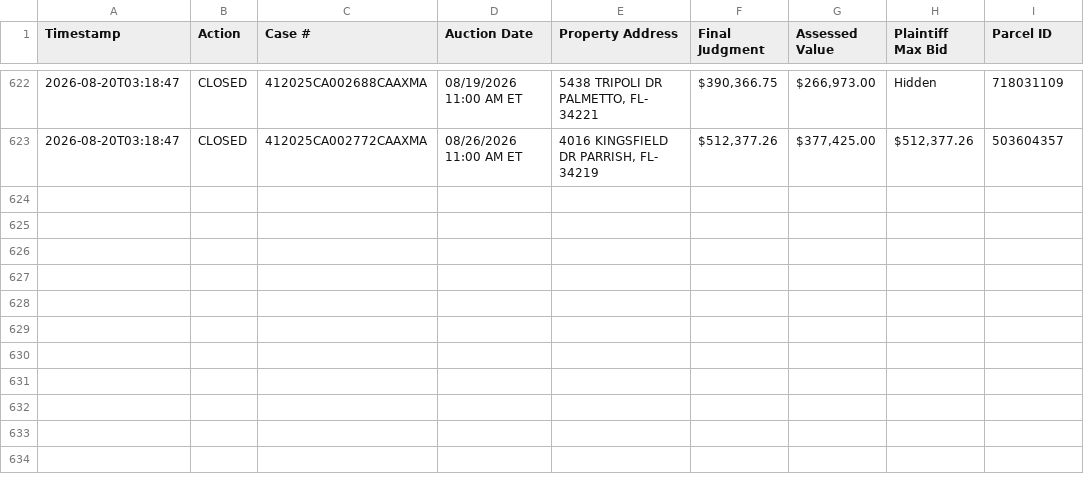
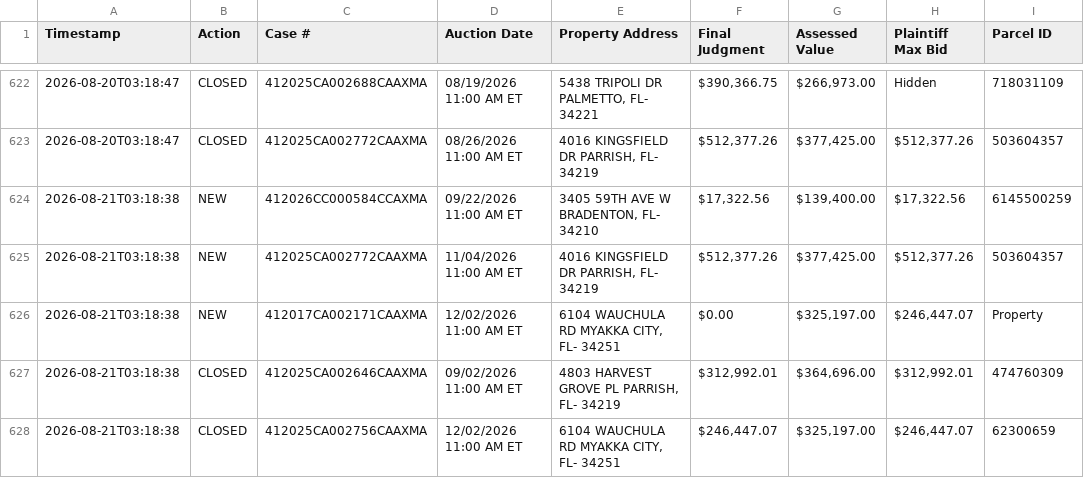
Before and after one commit to figlesias7/realforeclose-manatee, a CSV file: data/event_log.csv, drawn as a sheet; only a part is shown, gaps mark what is left out; the diff names each change by its address in the sheet, - before the commit and + after, or states it on an @@ line.

```diff
--- a/data/event_log.csv
+++ b/data/event_log.csv
+row 624: 2026-08-21T03:18:38 | NEW | 412026CC000584CCAXMA | 09/22/2026 11:00 AM ET | 3405 59TH AVE W BRADENTON, FL- 34210 | $17,322.56 | $139,400.00 | $17,322.56 | 6145500259
+row 625: 2026-08-21T03:18:38 | NEW | 412025CA002772CAAXMA | 11/04/2026 11:00 AM ET | 4016 KINGSFIELD DR PARRISH, FL- 34219 | $512,377.26 | $377,425.00 | $512,377.26 | 503604357
+row 626: 2026-08-21T03:18:38 | NEW | 412017CA002171CAAXMA | 12/02/2026 11:00 AM ET | 6104 WAUCHULA RD MYAKKA CITY, FL- 34251 | $0.00 | $325,197.00 | $246,447.07 | Property
+row 627: 2026-08-21T03:18:38 | CLOSED | 412025CA002646CAAXMA | 09/02/2026 11:00 AM ET | 4803 HARVEST GROVE PL PARRISH, FL- 34219 | $312,992.01 | $364,696.00 | $312,992.01 | 474760309
+row 628: 2026-08-21T03:18:38 | CLOSED | 412025CA002756CAAXMA | 12/02/2026 11:00 AM ET | 6104 WAUCHULA RD MYAKKA CITY, FL- 34251 | $246,447.07 | $325,197.00 | $246,447.07 | 62300659
```
Also changed, not shown: data/all_seen.csv, 3 other files.
